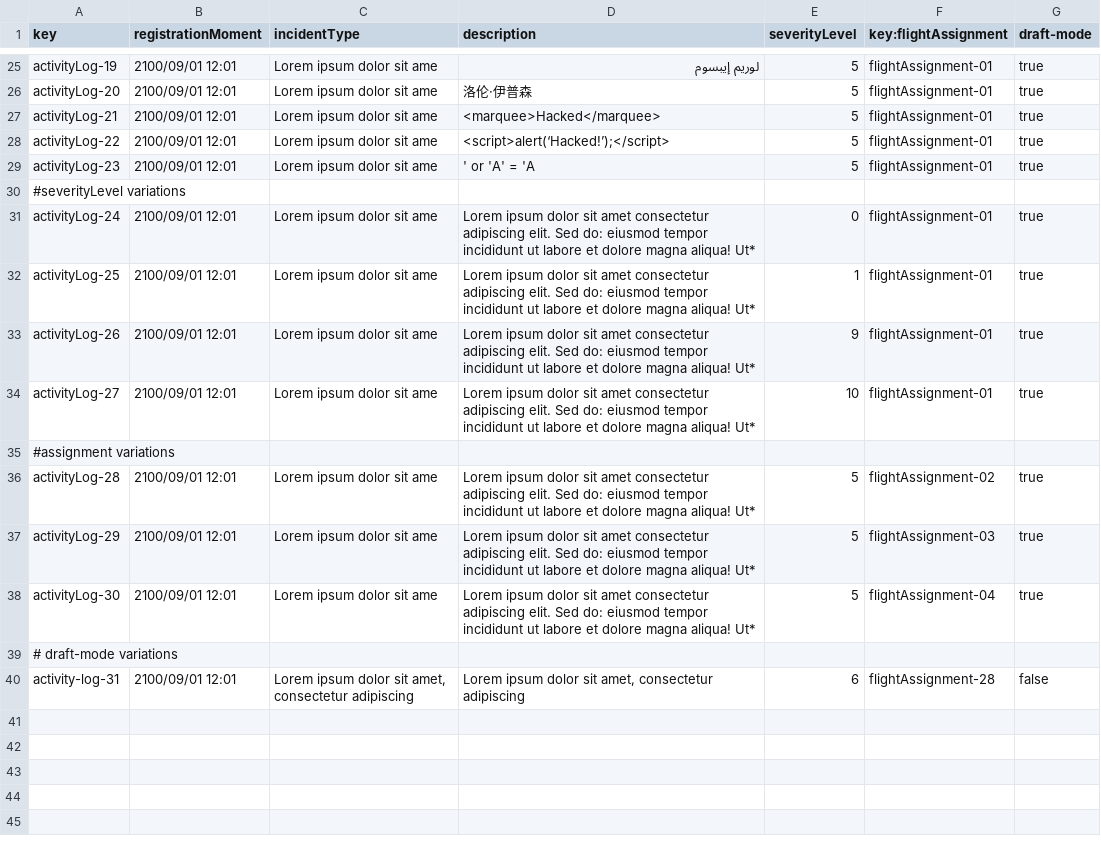
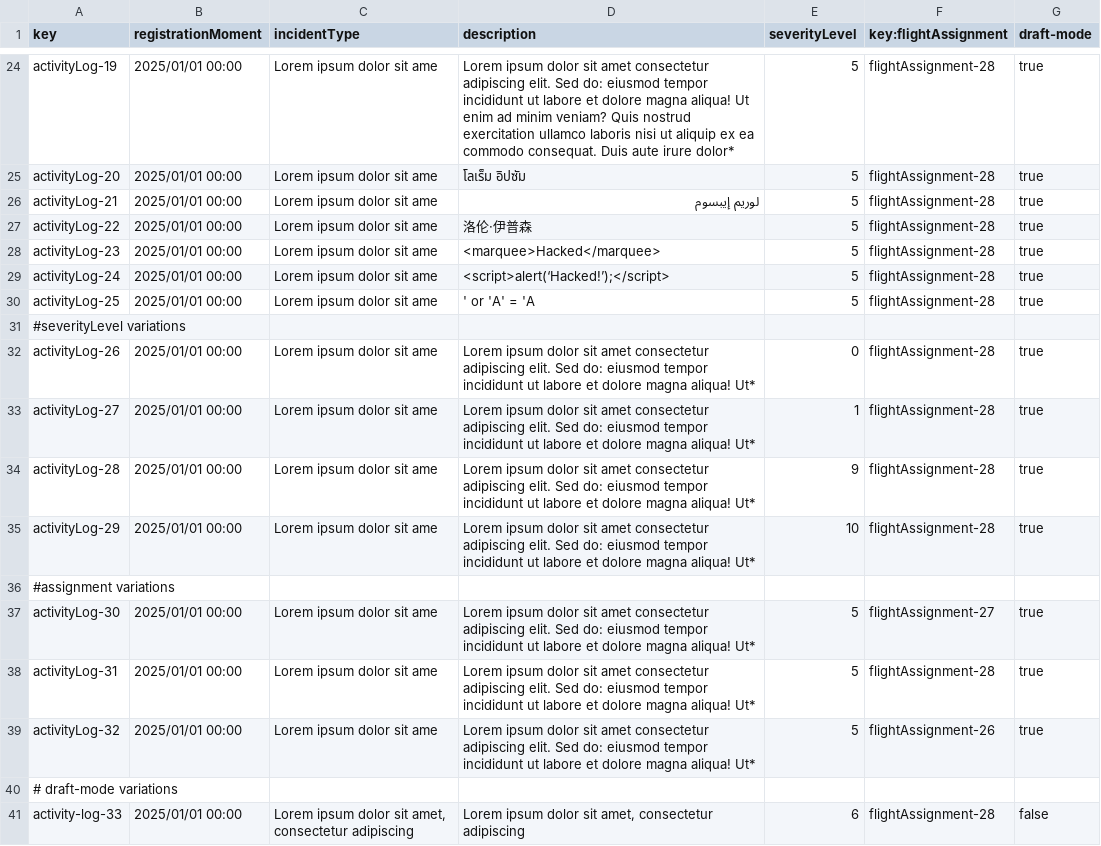
Before and after one commit to miggonort1/Acme-ANS-D04, a CSV file: src/main/resources/WEB-INF/data/sample/activityLog.csv, drawn as a sheet; only a part is shown, gaps mark what is left out; removed rows and columns are numbered as before the commit, all else as after; the diff covers the shown part only; the diff names each change by its address in the sheet, - before the commit and + after, or states it on an @@ line.

```diff
--- a/src/main/resources/WEB-INF/data/sample/activityLog.csv
+++ b/src/main/resources/WEB-INF/data/sample/activityLog.csv
-B24:B28 (registrationMoment): 2100/09/01 12:01
+B24:B28 (registrationMoment): 2025/01/01 00:00
-D24 (description): لوريم إيبسوم
+D24 (description): Lorem ipsum dolor sit amet consectetur adipiscing elit. Sed do: eiusmod tempor incididunt ut labore et dolore magna aliqua! Ut enim ad minim veniam? Quis nostrud exercitation ullamco laboris nisi ut aliquip ex ea commodo consequat. Duis aute irure dolor*
-F24:F28 (key:flightAssignment): flightAssignment-01
+F24:F28 (key:flightAssignment): flightAssignment-28
-D25 (description): 洛伦·伊普森
+D25 (description): โลเร็ม อิปซัม
-D26 (description): <marquee>Hacked</marquee>
+D26 (description): لوريم إيبسوم
-D27 (description): <script>alert(‘Hacked!’);</script>
+D27 (description): 洛伦·伊普森
-D28 (description): ' or 'A' = 'A
+D28 (description): <marquee>Hacked</marquee>
+row 29: activityLog-24 | 2025/01/01 00:00 | Lorem ipsum dolor sit ame | <script>alert(‘Hacked!’);</script> | 5 | flightAssignment-28 | true
+row 30: activityLog-25 | 2025/01/01 00:00 | Lorem ipsum dolor sit ame | ' or 'A' = 'A | 5 | flightAssignment-28 | true
-row 31: activityLog-24 | 2100/09/01 12:01 | Lorem ipsum dolor sit ame | Lorem ipsum dolor sit amet consectetur adipiscing elit. Sed do: eiusmod tempor incididunt ut labore et dolore magna aliqua! Ut* | 0 | flightAssignment-01 | true
-row 32: activityLog-25 | 2100/09/01 12:01 | Lorem ipsum dolor sit ame | Lorem ipsum dolor sit amet consectetur adipiscing elit. Sed do: eiusmod tempor incididunt ut labore et dolore magna aliqua! Ut* | 1 | flightAssignment-01 | true
-B32:B33 (registrationMoment): 2100/09/01 12:01
+B32:B33 (registrationMoment): 2025/01/01 00:00
-E32 (severityLevel): 9
+E32 (severityLevel): 0
-F32:F33 (key:flightAssignment): flightAssignment-01
+F32:F33 (key:flightAssignment): flightAssignment-28
-E33 (severityLevel): 10
+E33 (severityLevel): 1
+row 34: activityLog-28 | 2025/01/01 00:00 | Lorem ipsum dolor sit ame | Lorem ipsum dolor sit amet consectetur adipiscing elit. Sed do: eiusmod tempor incididunt ut labore et dolore magna aliqua! Ut* | 9 | flightAssignment-28 | true
+row 35: activityLog-29 | 2025/01/01 00:00 | Lorem ipsum dolor sit ame | Lorem ipsum dolor sit amet consectetur adipiscing elit. Sed do: eiusmod tempor incididunt ut labore et dolore magna aliqua! Ut* | 10 | flightAssignment-28 | true
-A37 (key): activityLog-28
+A37 (key): activityLog-30
-B37:B39 (registrationMoment): 2100/09/01 12:01
+B37:B39 (registrationMoment): 2025/01/01 00:00
-F37 (key:flightAssignment): flightAssignment-02
+F37 (key:flightAssignment): flightAssignment-27
-A38 (key): activityLog-29
+A38 (key): activityLog-31
-F38 (key:flightAssignment): flightAssignment-03
+F38 (key:flightAssignment): flightAssignment-28
-A39 (key): activityLog-30
+A39 (key): activityLog-32
-F39 (key:flightAssignment): flightAssignment-04
+F39 (key:flightAssignment): flightAssignment-26
-A41 (key): activity-log-31
+A41 (key): activity-log-33
-B41 (registrationMoment): 2100/09/01 12:01
+B41 (registrationMoment): 2025/01/01 00:00
```
Also changed, not shown: 3 added rows, 4 removed rows and 50 edited cells elsewhere in this file, src/main/resources/WEB-INF/data/sample/flightAssignment.csv, 1 other file.
